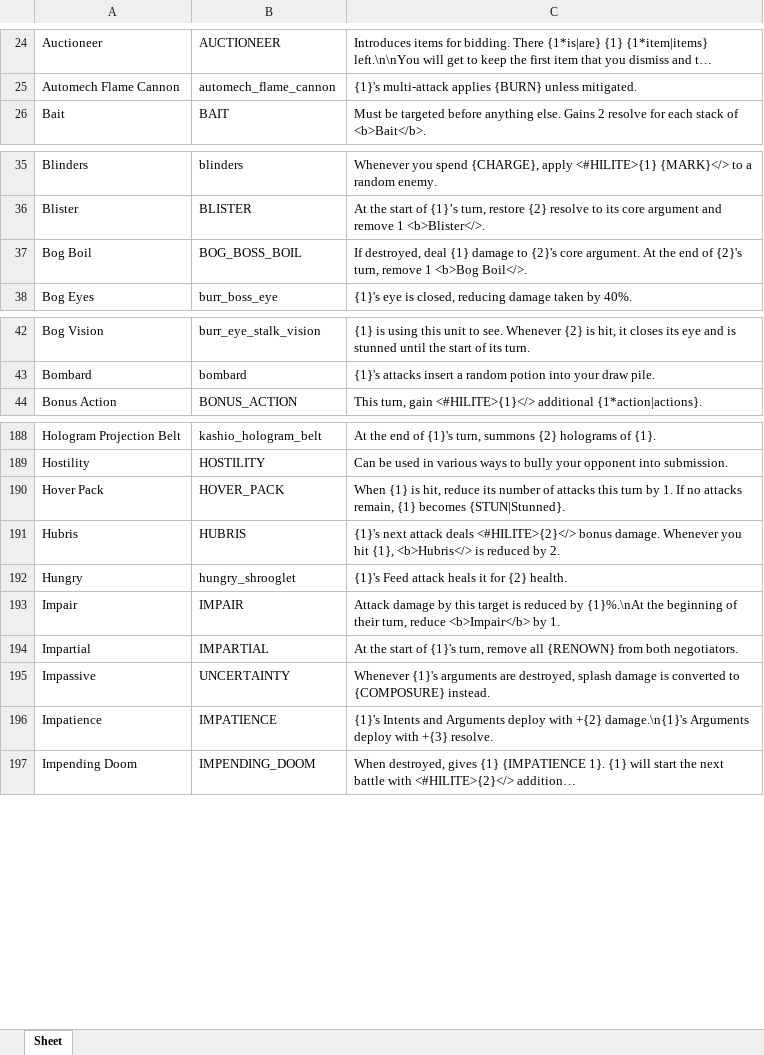
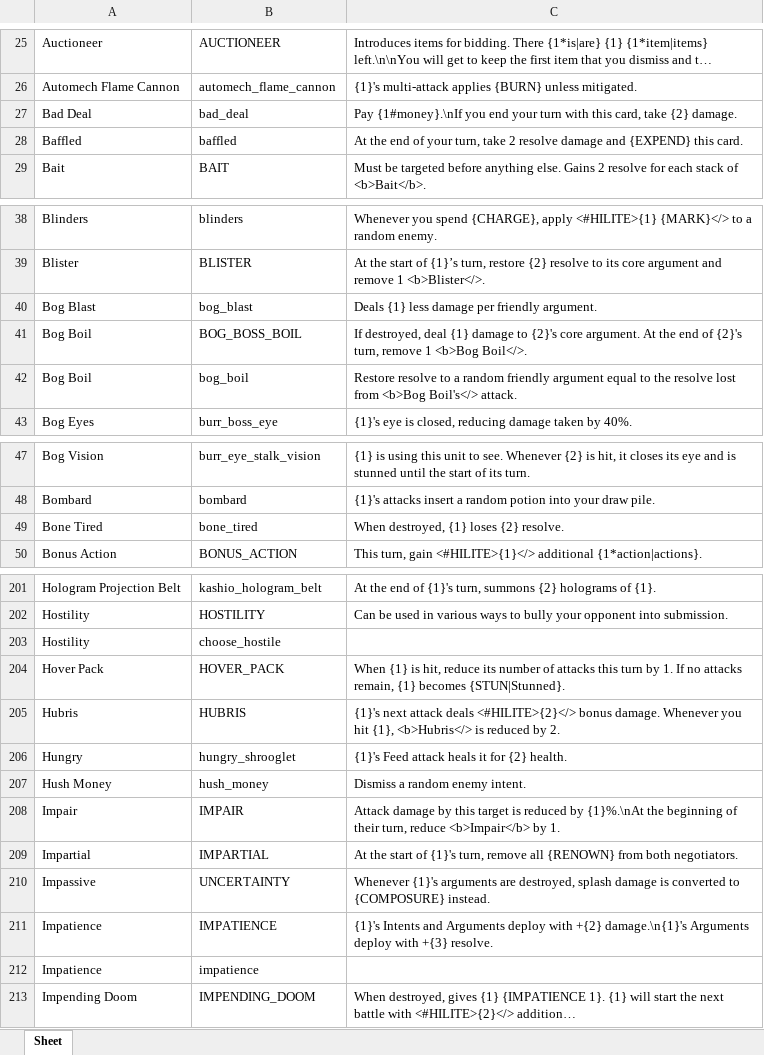
Before and after one commit to Aurelain/GriftlandsWiki, an Excel workbook: sheets/keywords.xlsx, sheet Sheet, drawn as a sheet; only a part is shown, gaps mark what is left out; long unchanged cells end in …; values as stored, in another font and other column widths than the file's, no borders; the diff covers the shown part only; the diff names each change by its address in the sheet, - before the commit and + after, or states it on an @@ line.

Commit message:
wip card descriptions

```diff
--- a/sheets/keywords.xlsx (sheet Sheet)
+++ b/sheets/keywords.xlsx (sheet Sheet)
+row 27: Bad Deal | bad_deal | Pay {1#money}.\nIf you end your turn with this card, take {2} damage.
+row 28: Baffled | baffled | At the end of your turn, take 2 resolve damage and {EXPEND} this card.
+row 40: Bog Blast | bog_blast | Deals {1} less damage per friendly argument.
+row 42: Bog Boil | bog_boil | Restore resolve to a random friendly argument equal to the resolve lost from <b>Bog Boil's</> attack.
+row 49: Bone Tired | bone_tired | When destroyed, {1} loses {2} resolve.
+row 203: Hostility | choose_hostile
+row 207: Hush Money | hush_money | Dismiss a random enemy intent.
+row 212: Impatience | impatience
```
Also changed, not shown: 20 added rows elsewhere in this sheet, sheets/cards.xlsx, 5 other files.
